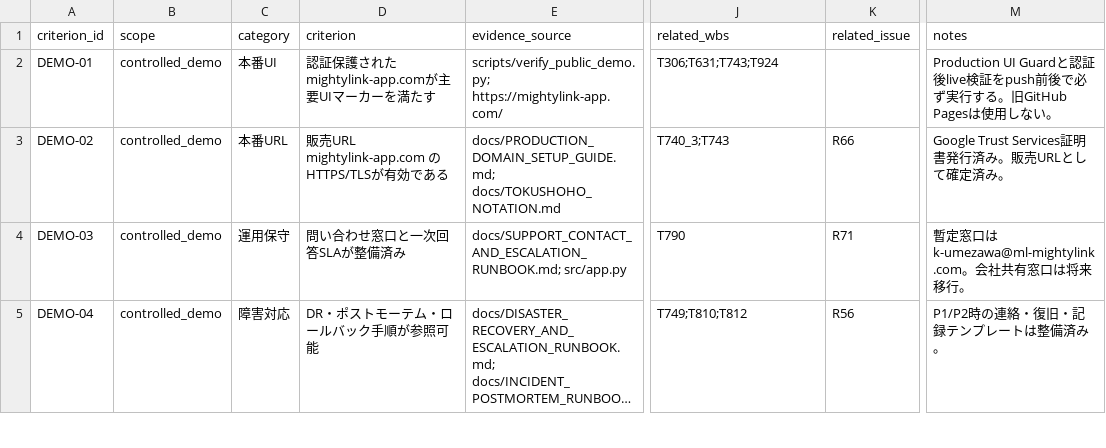
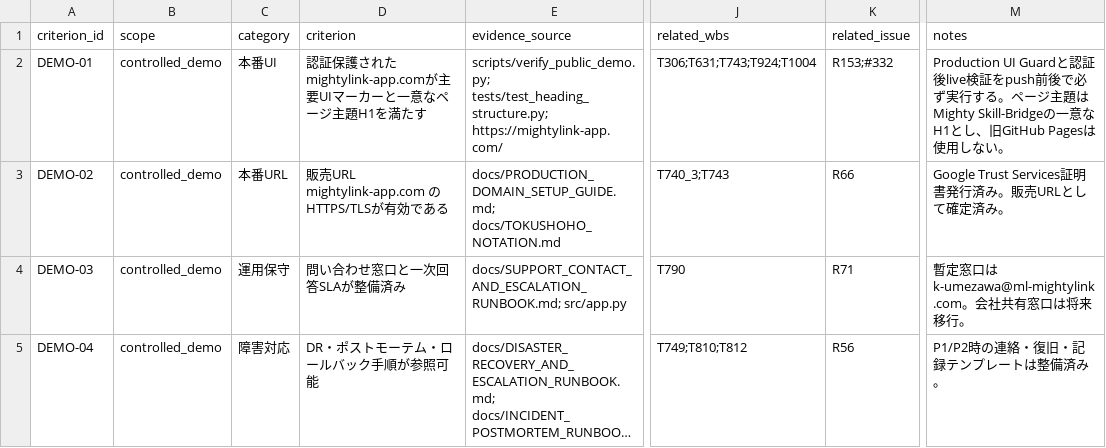
Before and after one commit to kanta13jp1/mighty-link-ai-connect, a TSV file: data/release_go_no_go_criteria.tsv, drawn as a sheet; only a part is shown, gaps mark what is left out; long unchanged cells end in …; the diff names each change by its address in the sheet, - before the commit and + after, or states it on an @@ line.

```diff
--- a/data/release_go_no_go_criteria.tsv
+++ b/data/release_go_no_go_criteria.tsv
-D2 (criterion): 認証保護されたmightylink-app.comが主要UIマーカーを満たす
+D2 (criterion): 認証保護されたmightylink-app.comが主要UIマーカーと一意なページ主題H1を満たす
-E2 (evidence_source): scripts/verify_public_demo.py; https://mightylink-app.com/
+E2 (evidence_source): scripts/verify_public_demo.py; tests/test_heading_structure.py; https://mightylink-app.com/
-J2 (related_wbs): T306;T631;T743;T924
+J2 (related_wbs): T306;T631;T743;T924;T1004
-K2 (related_issue): (empty)
+K2 (related_issue): R153;#332
-M2 (notes): …行する。旧GitHub Pagesは…
+M2 (notes): …行する。ページ主題はMighty Skill-Bridgeの一意なH1とし、旧GitHub Pagesは…
```
Also changed, not shown: data/WBS.tsv, data/issues_tracker.tsv, 27 other files.
